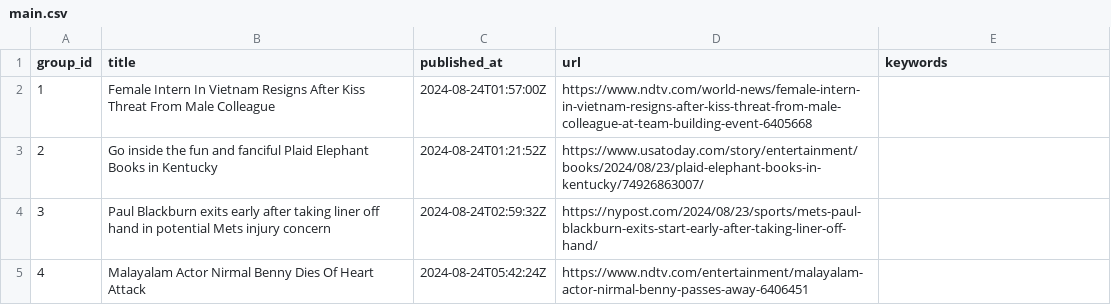
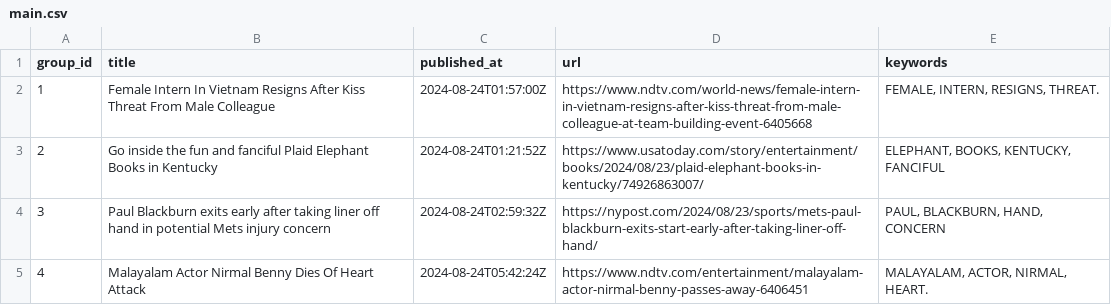
Before and after one commit to lileungws/whatsnews01, a CSV file: web/data/main.csv, drawn as a sheet.

Commit message:
Update keywords main.csv

```diff
--- a/web/data/main.csv
+++ b/web/data/main.csv
@@ -1,5 +1,5 @@
 group_id,title,published_at,url,keywords
-1,Female Intern In Vietnam Resigns After Kiss Threat From Male Colleague,2024-08-24T01:57:00Z,https://www.ndtv.com/world-news/female-intern-in-vietnam-resigns-after-kiss-threat-from-male-colleague-at-team-building-event-6405668,
-2,Go inside the fun and fanciful Plaid Elephant Books in Kentucky,2024-08-24T01:21:52Z,https://www.usatoday.com/story/entertainment/books/2024/08/23/plaid-elephant-books-in-kentucky/74926863007/,
-3,Paul Blackburn exits early after taking liner off hand in potential Mets injury concern,2024-08-24T02:59:32Z,https://nypost.com/2024/08/23/sports/mets-paul-blackburn-exits-start-early-after-taking-liner-off-hand/,
-4,Malayalam Actor Nirmal Benny Dies Of Heart Attack,2024-08-24T05:42:24Z,https://www.ndtv.com/entertainment/malayalam-actor-nirmal-benny-passes-away-6406451,
+1,Female Intern In Vietnam Resigns After Kiss Threat From Male Colleague,2024-08-24T01:57:00Z,https://www.ndtv.com/world-news/female-intern-in-vietnam-resigns-after-kiss-threat-from-male-colleague-at-team-building-event-6405668,"FEMALE, INTERN, RESIGNS, THREAT."
+2,Go inside the fun and fanciful Plaid Elephant Books in Kentucky,2024-08-24T01:21:52Z,https://www.usatoday.com/story/entertainment/books/2024/08/23/plaid-elephant-books-in-kentucky/74926863007/,"ELEPHANT, BOOKS, KENTUCKY, FANCIFUL"
+3,Paul Blackburn exits early after taking liner off hand in potential Mets injury concern,2024-08-24T02:59:32Z,https://nypost.com/2024/08/23/sports/mets-paul-blackburn-exits-start-early-after-taking-liner-off-hand/,"PAUL, BLACKBURN, HAND, CONCERN"
+4,Malayalam Actor Nirmal Benny Dies Of Heart Attack,2024-08-24T05:42:24Z,https://www.ndtv.com/entertainment/malayalam-actor-nirmal-benny-passes-away-6406451,"MALAYALAM, ACTOR, NIRMAL, HEART."
```
Also changed, not shown: history/history.csv.
